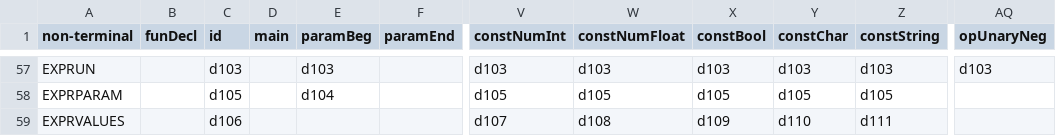
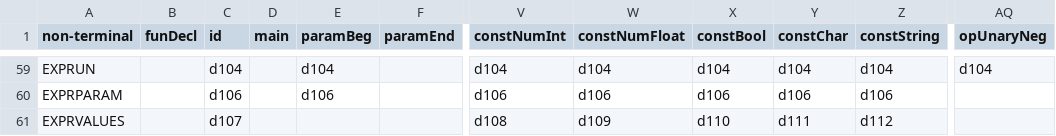
Before and after one commit to filipefalcaos/compiler-gf, a CSV file: files/ll(1)_table.csv, drawn as a sheet; only a part is shown, gaps mark what is left out; addresses are those after the commit; the diff covers the shown part only; the diff names each change by its address in the sheet, - before the commit and + after, or states it on an @@ line.

```diff
--- a/files/ll(1)_table.csv
+++ b/files/ll(1)_table.csv
-C59 (id): d103
+C59 (id): d104
-E59 (paramBeg): d103
+E59 (paramBeg): d104
-V59 (constNumInt): d103
+V59 (constNumInt): d104
-W59 (constNumFloat): d103
+W59 (constNumFloat): d104
-X59 (constBool): d103
+X59 (constBool): d104
-Y59 (constChar): d103
+Y59 (constChar): d104
-Z59 (constString): d103
+Z59 (constString): d104
-AQ59 (opUnaryNeg): d103
+AQ59 (opUnaryNeg): d104
-C60 (id): d105
+C60 (id): d106
-E60 (paramBeg): d104
+E60 (paramBeg): d106
-V60 (constNumInt): d105
+V60 (constNumInt): d106
-W60 (constNumFloat): d105
+W60 (constNumFloat): d106
-X60 (constBool): d105
+X60 (constBool): d106
-Y60 (constChar): d105
+Y60 (constChar): d106
-Z60 (constString): d105
+Z60 (constString): d106
-C61 (id): d106
+C61 (id): d107
-V61 (constNumInt): d107
+V61 (constNumInt): d108
-W61 (constNumFloat): d108
+W61 (constNumFloat): d109
-X61 (constBool): d109
+X61 (constBool): d110
-Y61 (constChar): d110
+Y61 (constChar): d111
-Z61 (constString): d111
+Z61 (constString): d112
```
Also changed, not shown: 4 added rows, 2 removed rows and 65 edited cells elsewhere in this file, 4 other files.
